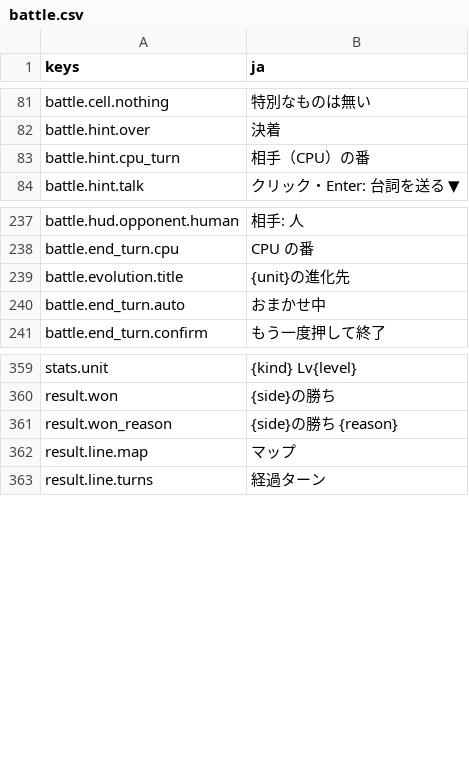
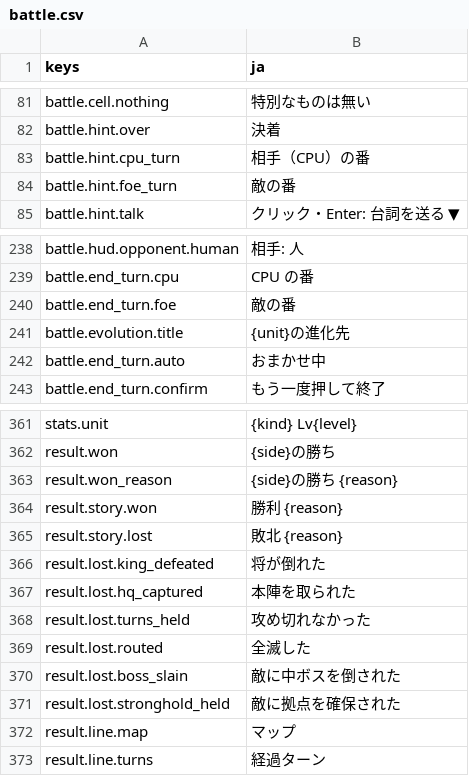
Before and after one commit to mattyan1053/pj-legion, a CSV file: game/text/battle.csv, drawn as a sheet; only a part is shown, gaps mark what is left out.

```diff
--- a/game/text/battle.csv
+++ b/game/text/battle.csv
@@ -83,2 +83,3 @@ battle.hint.over,決着
 battle.hint.cpu_turn,相手（CPU）の番
+battle.hint.foe_turn,敵の番
 battle.hint.talk,クリック・Enter: 台詞を送る ▼
@@ -248,2 +249,3 @@ battle.hud.opponent.human,相手: 人
 battle.end_turn.cpu,CPU の番
+battle.end_turn.foe,敵の番
 battle.evolution.title,{unit}の進化先
@@ -371,2 +373,10 @@ result.won,{side}の勝ち
 result.won_reason,{side}の勝ち　{reason}
+result.story.won,勝利　{reason}
+result.story.lost,敗北　{reason}
+result.lost.king_defeated,将が倒れた
+result.lost.hq_captured,本陣を取られた
+result.lost.turns_held,攻め切れなかった
+result.lost.routed,全滅した
+result.lost.boss_slain,敵に中ボスを倒された
+result.lost.stronghold_held,敵に拠点を確保された
 result.line.map,マップ
```
Also changed, not shown: game/text/menus.csv, game/text/names.csv, 23 other files.
